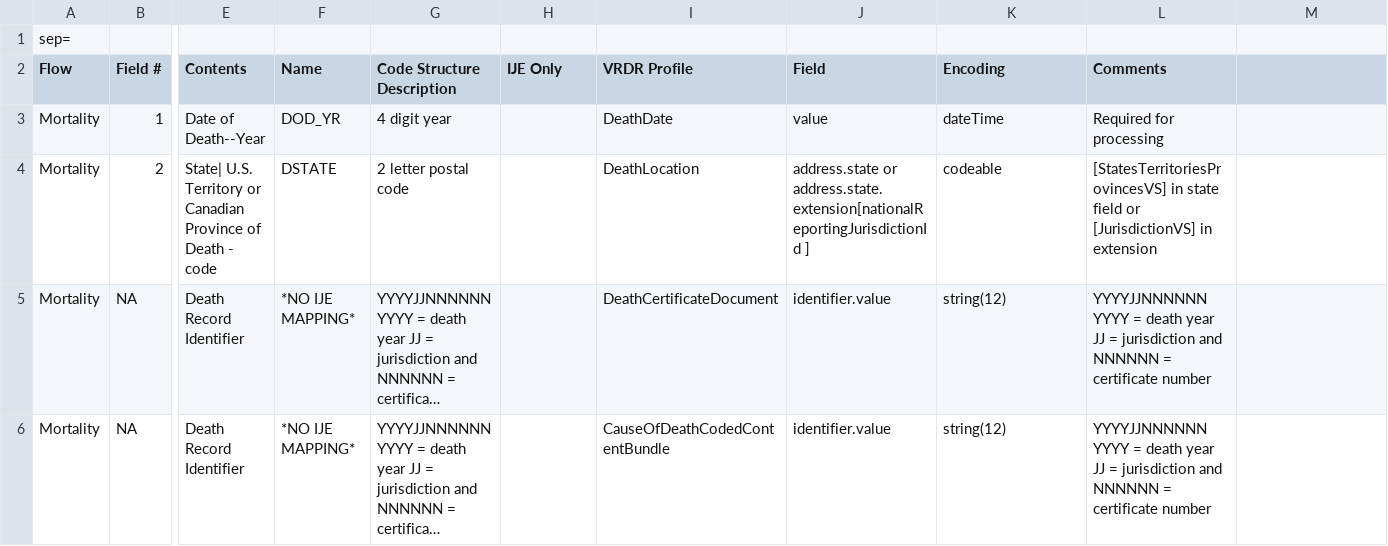
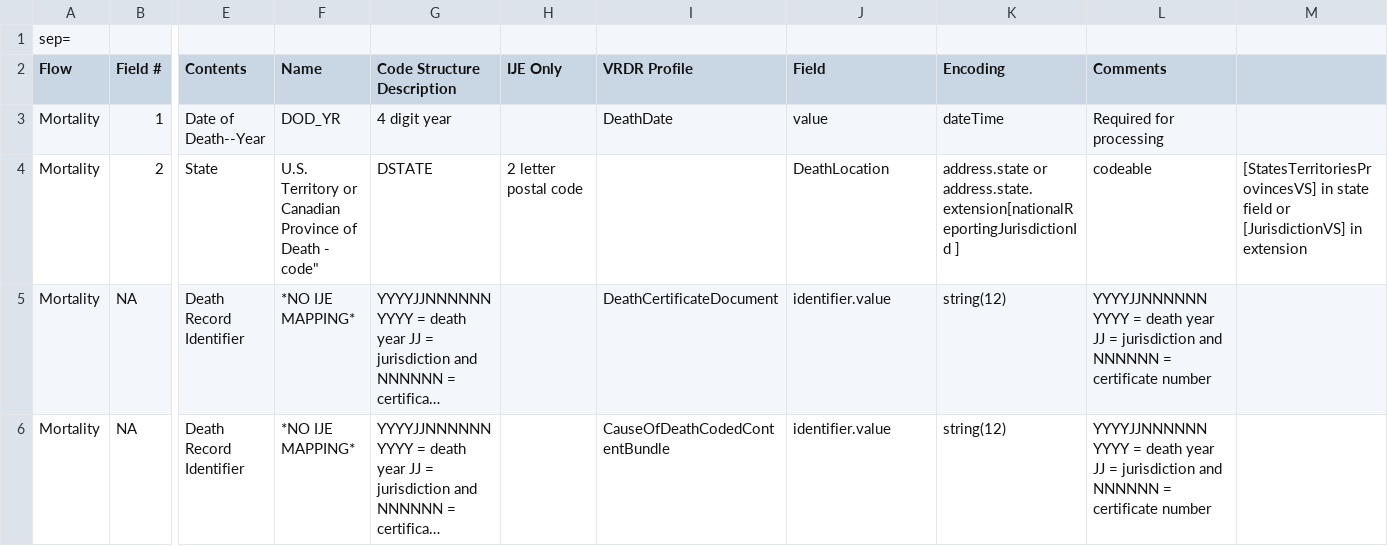
Before and after one commit to HL7/vr-common-library, a CSV file: IJE_File_Layouts_Version_2021_FHIR_combined.csv, drawn as a sheet; only a part is shown, gaps mark what is left out; long unchanged cells end in …; the diff names each change by its address in the sheet, - before the commit and + after, or states it on an @@ line.

```diff
--- a/IJE_File_Layouts_Version_2021_FHIR_combined.csv
+++ b/IJE_File_Layouts_Version_2021_FHIR_combined.csv
-E4 (Contents): State| U.S. Territory or Canadian Province of Death - code
+E4 (Contents): State
-F4 (Name): DSTATE
+F4 (Name): U.S. Territory or Canadian Province of Death - code"
-G4 (Code Structure Description): 2 letter postal code
+G4 (Code Structure Description): DSTATE
-H4 (IJE Only): (empty)
+H4 (IJE Only): 2 letter postal code
-I4 (VRDR Profile): DeathLocation
+I4 (VRDR Profile): (empty)
-J4 (Field): address.state or address.state.extension[nationalReportingJurisdictionId ]
+J4 (Field): DeathLocation
-K4 (Encoding): codeable
+K4 (Encoding): address.state or address.state.extension[nationalReportingJurisdictionId ]
-L4 (Comments): [StatesTerritoriesProvincesVS] in state field or [JurisdictionVS] in extension
+L4 (Comments): codeable
-M4: (empty)
+M4: [StatesTerritoriesProvincesVS] in state field or [JurisdictionVS] in extension
```
